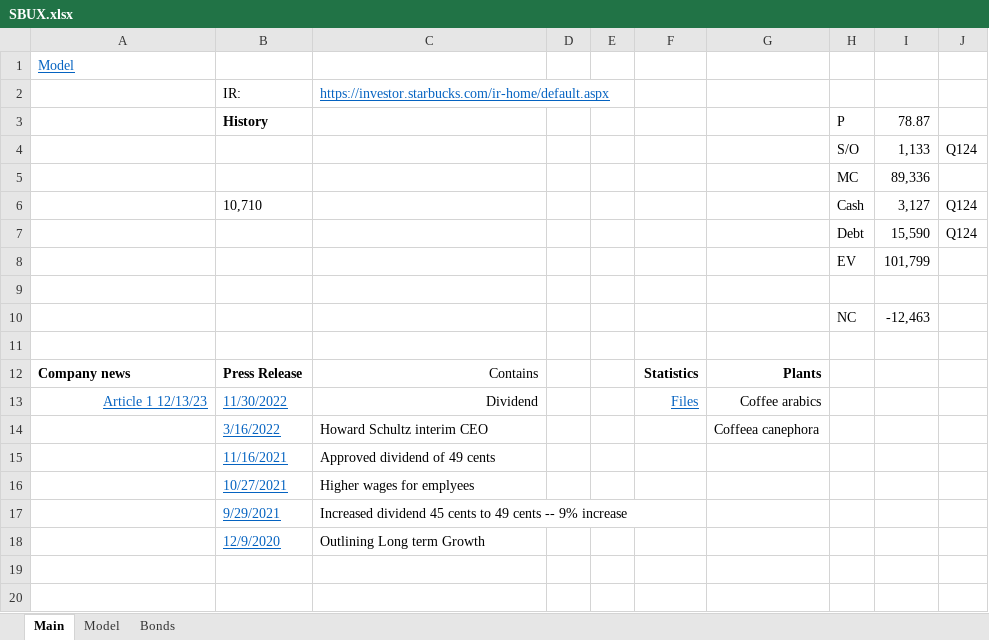
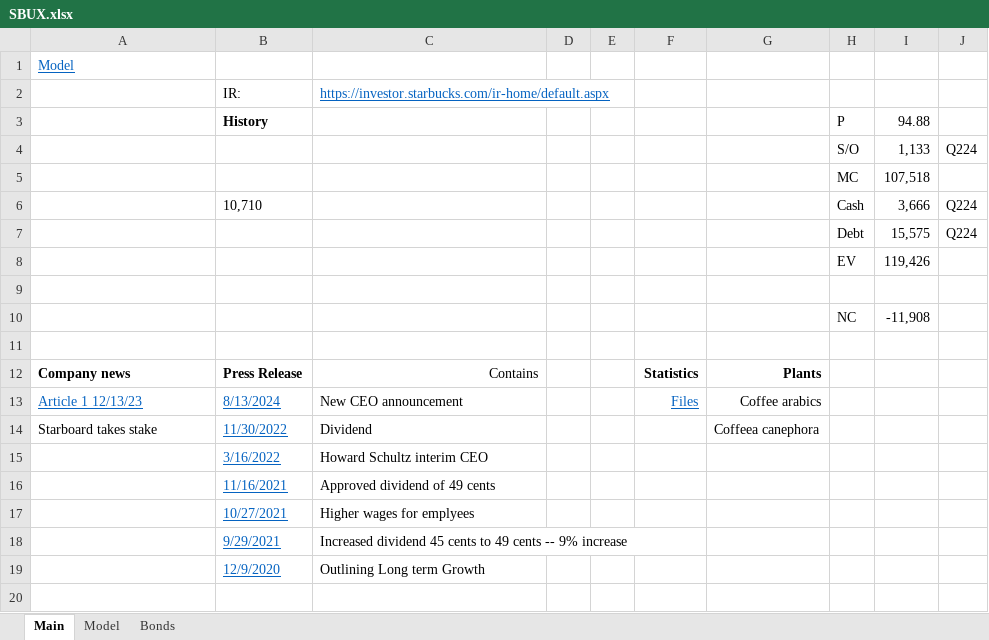
Before and after one commit to jameelbrannon/EquityResearch, an Excel workbook: SBUX.xlsx, sheet Main, drawn as a sheet; only a part is shown; the shorter side is filled out with more unchanged rows; values as stored, in another font and other column widths than the file's, no borders; removed rows and columns are numbered as before the commit, all else as after; the diff names each change by its address in the sheet, - before the commit and + after, or states it on an @@ line.

```diff
--- a/SBUX.xlsx (sheet Main)
+++ b/SBUX.xlsx (sheet Main)
-I3: 78.87
+I3: 94.88
-J4: Q124
+J4: Q224
-I5: 89,336
+I5: 107,518
-I6: 3,127
+I6: 3,666
-J6: Q124
+J6: Q224
-row 7:  |  |  |  |  |  |  | Debt | 15,590 | Q124
-row 8:  |  |  |  |  |  |  | EV | 101,799
+row 7:  |  |  |  |  |  |  | Debt | 15,575 | Q224
+row 8:  |  |  |  |  |  |  | EV | 119,426
-I10: -12,463
+I10: -11,908
-A13 alignment: right
+A13 alignment: left
-B13: 11/30/2022
+B13: 8/13/2024
-C13: Dividend
+C13: New CEO announcement
-C13 alignment: right
+C13 alignment: left
+row 14: Starboard takes stake | 11/30/2022 | Dividend |  |  |  | Coffeea canephora
-G15: Coffeea canephora
+G15: (empty)
```
Also changed, not shown: sheet Model, charts or pictures.
